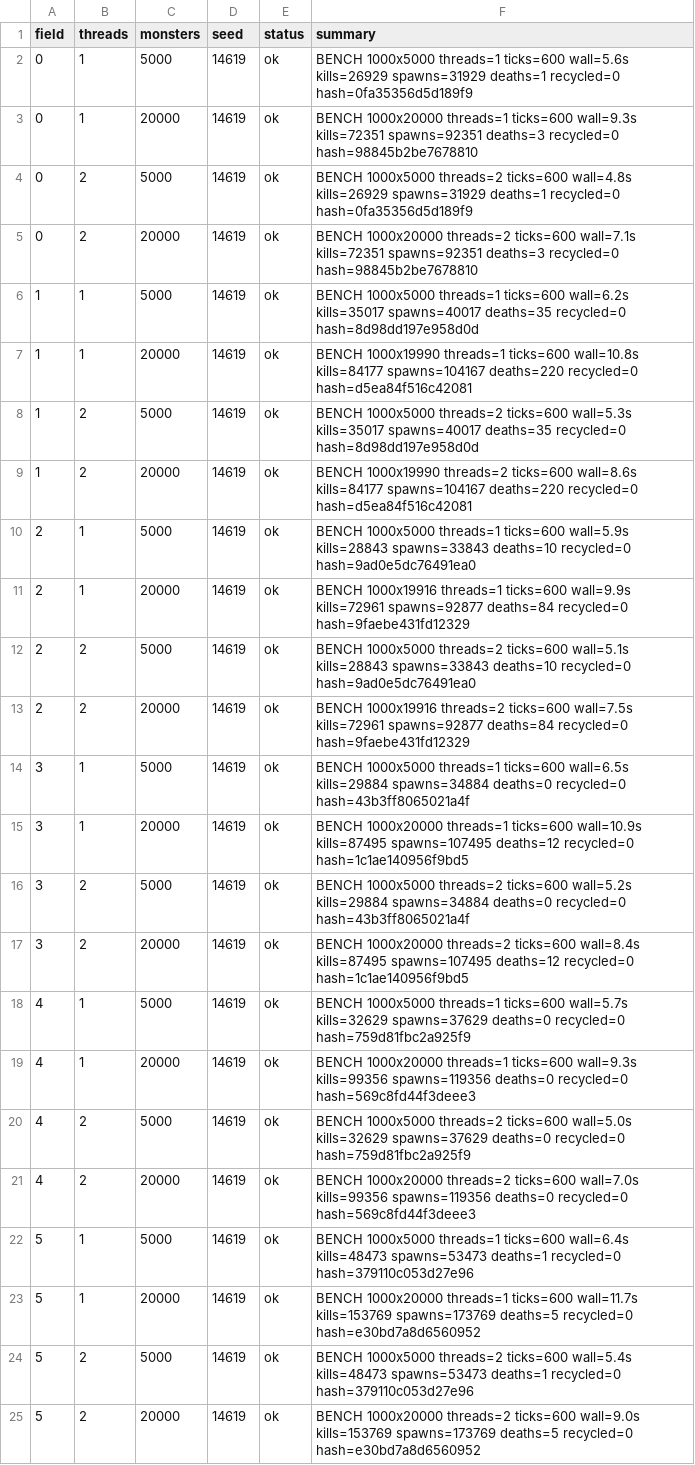
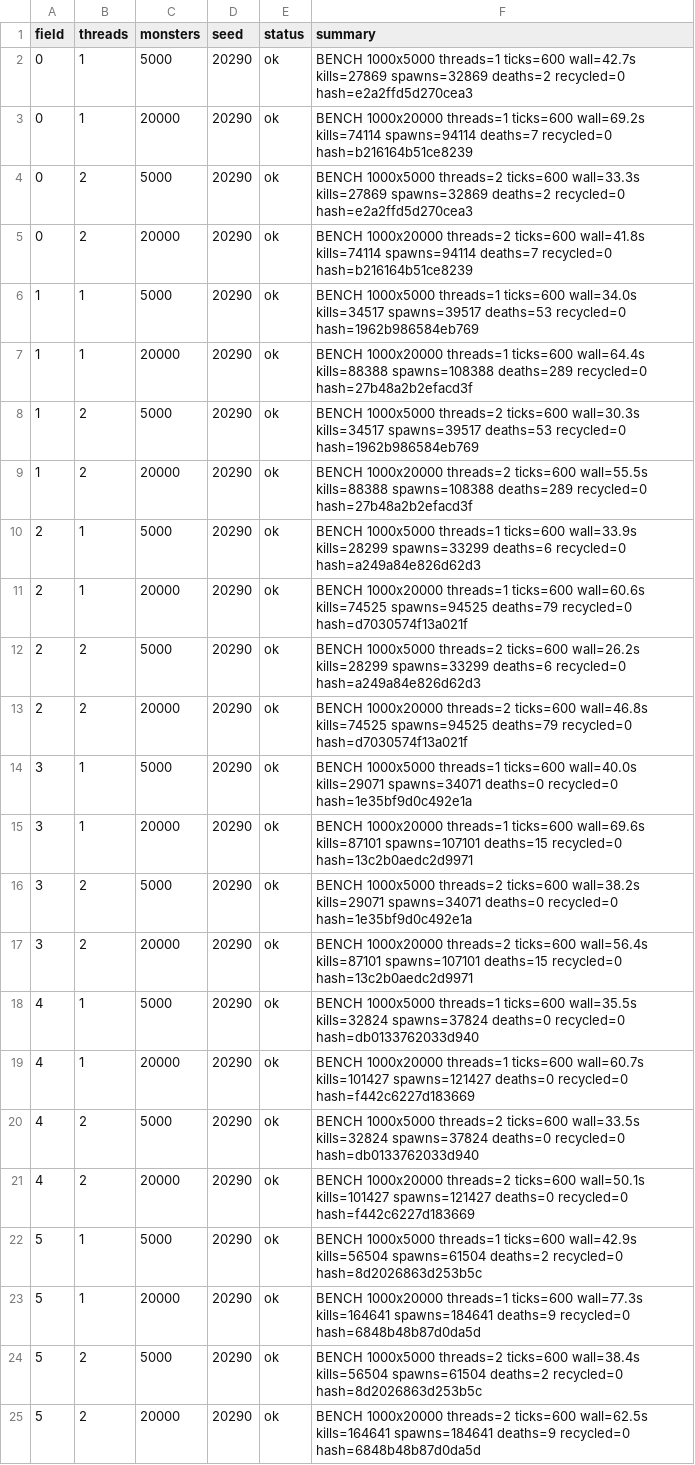
Before and after one commit to Proximo0/MagicSmash, a CSV file: work/261122113638-7718/art/ubuntu-bench.csv, drawn as a sheet; the diff names each change by its address in the sheet, - before the commit and + after, or states it on an @@ line.

Commit message:
ubuntu: job 261122113638-7718 2026-11-24T06:55:52Z

```diff
--- a/work/261122113638-7718/art/ubuntu-bench.csv
+++ b/work/261122113638-7718/art/ubuntu-bench.csv
-D2:D25 (seed): 14619
+D2:D25 (seed): 20290
-F2 (summary): …threads=1 ticks=600 wall=5.6s kills=26929 spawns=31929 deaths=1 recycled=0 hash=0fa35356d5d189f9
+F2 (summary): …threads=1 ticks=600 wall=42.7s kills=27869 spawns=32869 deaths=2 recycled=0 hash=e2a2ffd5d270cea3
-F3 (summary): …threads=1 ticks=600 wall=9.3s kills=72351 spawns=92351 deaths=3 recycled=0 hash=98845b2be7678810
+F3 (summary): …threads=1 ticks=600 wall=69.2s kills=74114 spawns=94114 deaths=7 recycled=0 hash=b216164b51ce8239
-F4 (summary): …threads=2 ticks=600 wall=4.8s kills=26929 spawns=31929 deaths=1 recycled=0 hash=0fa35356d5d189f9
+F4 (summary): …threads=2 ticks=600 wall=33.3s kills=27869 spawns=32869 deaths=2 recycled=0 hash=e2a2ffd5d270cea3
-F5 (summary): …threads=2 ticks=600 wall=7.1s kills=72351 spawns=92351 deaths=3 recycled=0 hash=98845b2be7678810
+F5 (summary): …threads=2 ticks=600 wall=41.8s kills=74114 spawns=94114 deaths=7 recycled=0 hash=b216164b51ce8239
-F6 (summary): …threads=1 ticks=600 wall=6.2s kills=35017 spawns=40017 deaths=35 recycled=0 hash=8d98dd197e958d0d
+F6 (summary): …threads=1 ticks=600 wall=34.0s kills=34517 spawns=39517 deaths=53 recycled=0 hash=1962b986584eb769
-F7 (summary): BENCH 1000x19990 threads=1 ticks=600 wall=10.8s kills=84177 spawns=104167 deaths=220 recycled=0 hash=d5ea84f516c42081
+F7 (summary): BENCH 1000x20000 threads=1 ticks=600 wall=64.4s kills=88388 spawns=108388 deaths=289 recycled=0 hash=27b48a2b2efacd3f
-F8 (summary): …threads=2 ticks=600 wall=5.3s kills=35017 spawns=40017 deaths=35 recycled=0 hash=8d98dd197e958d0d
+F8 (summary): …threads=2 ticks=600 wall=30.3s kills=34517 spawns=39517 deaths=53 recycled=0 hash=1962b986584eb769
-F9 (summary): BENCH 1000x19990 threads=2 ticks=600 wall=8.6s kills=84177 spawns=104167 deaths=220 recycled=0 hash=d5ea84f516c42081
+F9 (summary): BENCH 1000x20000 threads=2 ticks=600 wall=55.5s kills=88388 spawns=108388 deaths=289 recycled=0 hash=27b48a2b2efacd3f
-F10 (summary): …threads=1 ticks=600 wall=5.9s kills=28843 spawns=33843 deaths=10 recycled=0 hash=9ad0e5dc76491ea0
+F10 (summary): …threads=1 ticks=600 wall=33.9s kills=28299 spawns=33299 deaths=6 recycled=0 hash=a249a84e826d62d3
-F11 (summary): BENCH 1000x19916 threads=1 ticks=600 wall=9.9s kills=72961 spawns=92877 deaths=84 recycled=0 hash=9faebe431fd12329
+F11 (summary): BENCH 1000x20000 threads=1 ticks=600 wall=60.6s kills=74525 spawns=94525 deaths=79 recycled=0 hash=d7030574f13a021f
-F12 (summary): …threads=2 ticks=600 wall=5.1s kills=28843 spawns=33843 deaths=10 recycled=0 hash=9ad0e5dc76491ea0
+F12 (summary): …threads=2 ticks=600 wall=26.2s kills=28299 spawns=33299 deaths=6 recycled=0 hash=a249a84e826d62d3
-F13 (summary): BENCH 1000x19916 threads=2 ticks=600 wall=7.5s kills=72961 spawns=92877 deaths=84 recycled=0 hash=9faebe431fd12329
+F13 (summary): BENCH 1000x20000 threads=2 ticks=600 wall=46.8s kills=74525 spawns=94525 deaths=79 recycled=0 hash=d7030574f13a021f
-F14 (summary): …threads=1 ticks=600 wall=6.5s kills=29884 spawns=34884 deaths=0 recycled=0 hash=43b3ff8065021a4f
+F14 (summary): …threads=1 ticks=600 wall=40.0s kills=29071 spawns=34071 deaths=0 recycled=0 hash=1e35bf9d0c492e1a
-F15 (summary): …threads=1 ticks=600 wall=10.9s kills=87495 spawns=107495 deaths=12 recycled=0 hash=1c1ae140956f9bd5
+F15 (summary): …threads=1 ticks=600 wall=69.6s kills=87101 spawns=107101 deaths=15 recycled=0 hash=13c2b0aedc2d9971
-F16 (summary): …threads=2 ticks=600 wall=5.2s kills=29884 spawns=34884 deaths=0 recycled=0 hash=43b3ff8065021a4f
+F16 (summary): …threads=2 ticks=600 wall=38.2s kills=29071 spawns=34071 deaths=0 recycled=0 hash=1e35bf9d0c492e1a
-F17 (summary): …threads=2 ticks=600 wall=8.4s kills=87495 spawns=107495 deaths=12 recycled=0 hash=1c1ae140956f9bd5
+F17 (summary): …threads=2 ticks=600 wall=56.4s kills=87101 spawns=107101 deaths=15 recycled=0 hash=13c2b0aedc2d9971
-F18 (summary): …threads=1 ticks=600 wall=5.7s kills=32629 spawns=37629 deaths=0 recycled=0 hash=759d81fbc2a925f9
+F18 (summary): …threads=1 ticks=600 wall=35.5s kills=32824 spawns=37824 deaths=0 recycled=0 hash=db0133762033d940
-F19 (summary): …threads=1 ticks=600 wall=9.3s kills=99356 spawns=119356 deaths=0 recycled=0 hash=569c8fd44f3deee3
+F19 (summary): …threads=1 ticks=600 wall=60.7s kills=101427 spawns=121427 deaths=0 recycled=0 hash=f442c6227d183669
-F20 (summary): …threads=2 ticks=600 wall=5.0s kills=32629 spawns=37629 deaths=0 recycled=0 hash=759d81fbc2a925f9
+F20 (summary): …threads=2 ticks=600 wall=33.5s kills=32824 spawns=37824 deaths=0 recycled=0 hash=db0133762033d940
-F21 (summary): …threads=2 ticks=600 wall=7.0s kills=99356 spawns=119356 deaths=0 recycled=0 hash=569c8fd44f3deee3
+F21 (summary): …threads=2 ticks=600 wall=50.1s kills=101427 spawns=121427 deaths=0 recycled=0 hash=f442c6227d183669
-F22 (summary): …threads=1 ticks=600 wall=6.4s kills=48473 spawns=53473 deaths=1 recycled=0 hash=379110c053d27e96
+F22 (summary): …threads=1 ticks=600 wall=42.9s kills=56504 spawns=61504 deaths=2 recycled=0 hash=8d2026863d253b5c
-F23 (summary): …threads=1 ticks=600 wall=11.7s kills=153769 spawns=173769 deaths=5 recycled=0 hash=e30bd7a8d6560952
+F23 (summary): …threads=1 ticks=600 wall=77.3s kills=164641 spawns=184641 deaths=9 recycled=0 hash=6848b48b87d0da5d
-F24 (summary): …threads=2 ticks=600 wall=5.4s kills=48473 spawns=53473 deaths=1 recycled=0 hash=379110c053d27e96
+F24 (summary): …threads=2 ticks=600 wall=38.4s kills=56504 spawns=61504 deaths=2 recycled=0 hash=8d2026863d253b5c
-F25 (summary): …threads=2 ticks=600 wall=9.0s kills=153769 spawns=173769 deaths=5 recycled=0 hash=e30bd7a8d6560952
+F25 (summary): …threads=2 ticks=600 wall=62.5s kills=164641 spawns=184641 deaths=9 recycled=0 hash=6848b48b87d0da5d
```
Also changed, not shown: 1 other file.
